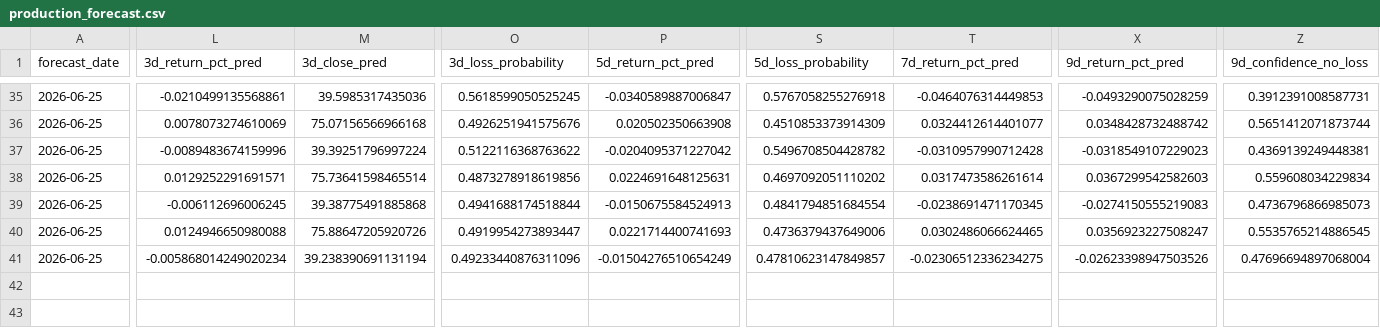
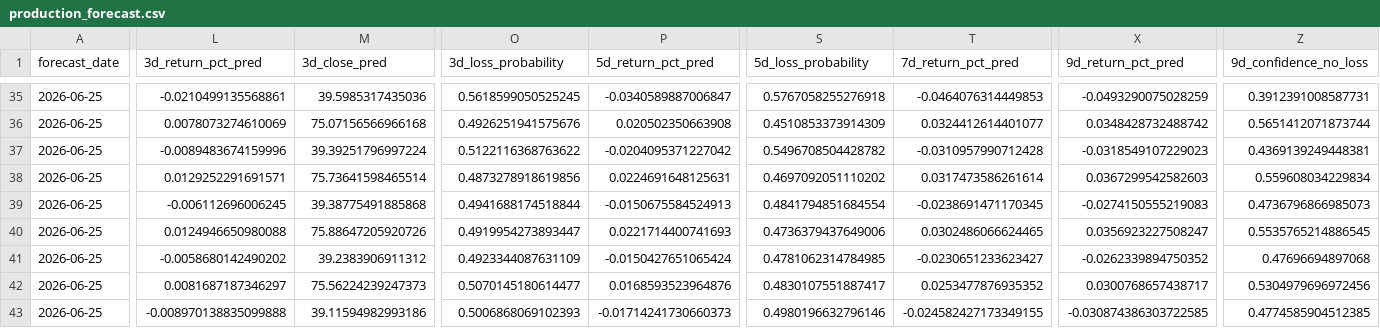
Before and after one commit to jushubr-dotcom/tqqq-sqqq-forecast, a CSV file: outputs/production_forecast.csv, drawn as a sheet; only a part is shown, gaps mark what is left out; rows hold the shown columns only; the diff covers the shown part only; the diff names each change by its address in the sheet, - before the commit and + after, or states it on an @@ line.

```diff
--- a/outputs/production_forecast.csv
+++ b/outputs/production_forecast.csv
-L41 (3d_return_pct_pred): -0.005868014249020234
+L41 (3d_return_pct_pred): -0.0058680142490202
-M41 (3d_close_pred): 39.238390691131194
+M41 (3d_close_pred): 39.2383906911312
-O41 (3d_loss_probability): 0.49233440876311096
+O41 (3d_loss_probability): 0.4923344087631109
-P41 (5d_return_pct_pred): -0.01504276510654249
+P41 (5d_return_pct_pred): -0.0150427651065424
-S41 (5d_loss_probability): 0.47810623147849857
+S41 (5d_loss_probability): 0.4781062314784985
-T41 (7d_return_pct_pred): -0.02306512336234275
+T41 (7d_return_pct_pred): -0.0230651233623427
-X41 (9d_return_pct_pred): -0.02623398947503526
+X41 (9d_return_pct_pred): -0.0262339894750352
-Z41 (9d_confidence_no_loss): 0.47696694897068004
+Z41 (9d_confidence_no_loss): 0.47696694897068
+row 42: 2026-06-25 | 0.0081687187346297 | 75.56224239247373 | 0.5070145180614477 | 0.0168593523964876 | 0.4830107551887417 | 0.0253477876935352 | 0.0300768657438717 | 0.5304979696972456
+row 43: 2026-06-25 | -0.008970138835099888 | 39.11594982993186 | 0.5006868069102393 | -0.01714241730660373 | 0.4980196632796146 | -0.024582427173349155 | -0.030874386303722585 | 0.4774585904512385
```
Also changed, not shown: 2 edited cells elsewhere in this file, 1 other file.
